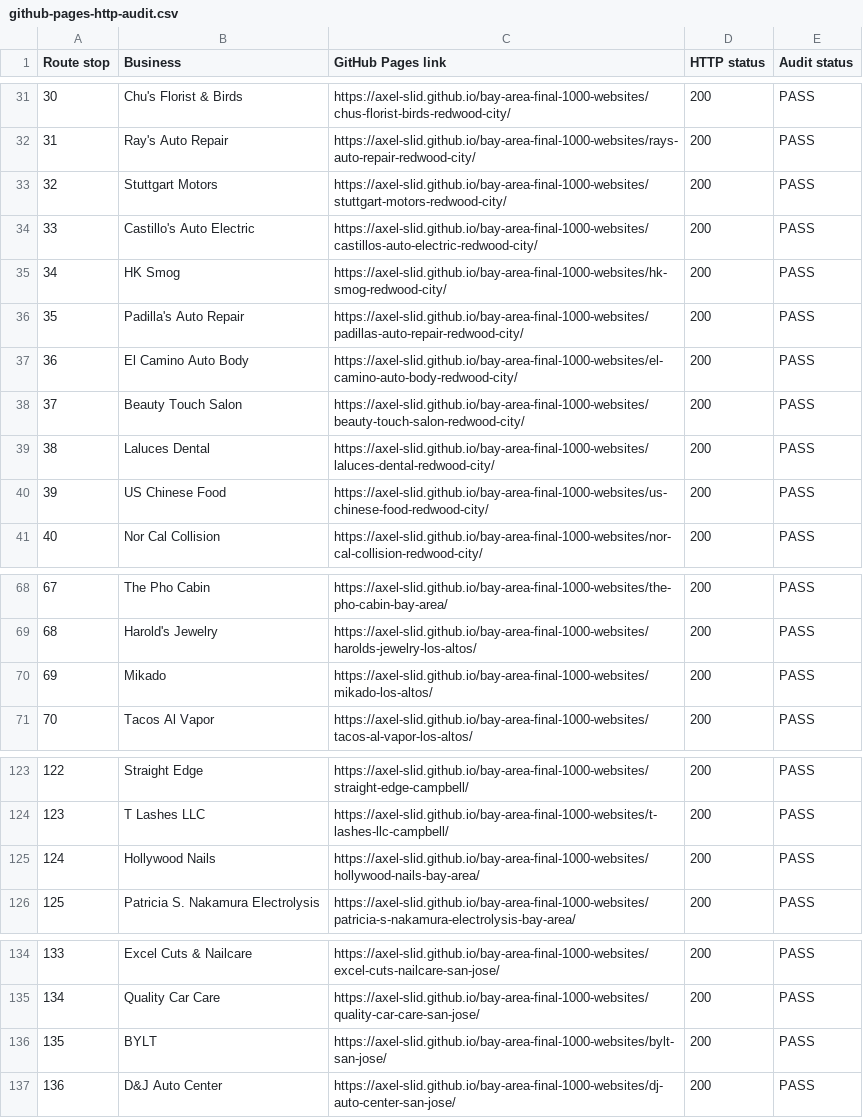
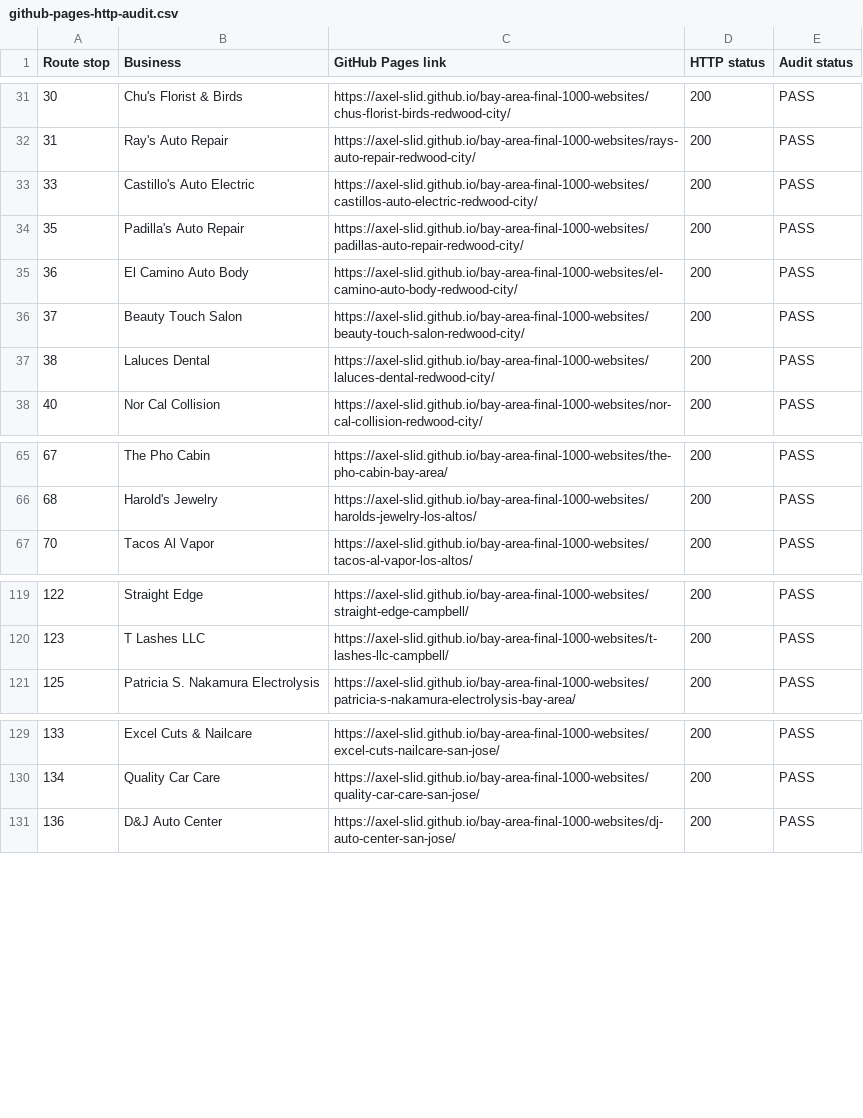
Before and after one commit to axel-slid/bay-area-final-1000-websites, a CSV file: deliverables/github-pages-http-audit.csv, drawn as a sheet; only a part is shown, gaps mark what is left out; the diff names each change by its address in the sheet, - before the commit and + after, or states it on an @@ line.

```diff
--- a/deliverables/github-pages-http-audit.csv
+++ b/deliverables/github-pages-http-audit.csv
-row 33: 32 | Stuttgart Motors | https://axel-slid.github.io/bay-area-final-1000-websites/stuttgart-motors-redwood-city/ | 200 | PASS
-row 35: 34 | HK Smog | https://axel-slid.github.io/bay-area-final-1000-websites/hk-smog-redwood-city/ | 200 | PASS
-row 40: 39 | US Chinese Food | https://axel-slid.github.io/bay-area-final-1000-websites/us-chinese-food-redwood-city/ | 200 | PASS
-row 70: 69 | Mikado | https://axel-slid.github.io/bay-area-final-1000-websites/mikado-los-altos/ | 200 | PASS
-row 125: 124 | Hollywood Nails | https://axel-slid.github.io/bay-area-final-1000-websites/hollywood-nails-bay-area/ | 200 | PASS
-row 136: 135 | BYLT | https://axel-slid.github.io/bay-area-final-1000-websites/bylt-san-jose/ | 200 | PASS
```
Also changed, not shown: deliverables/content-completeness-audit.csv, 14 other files.
